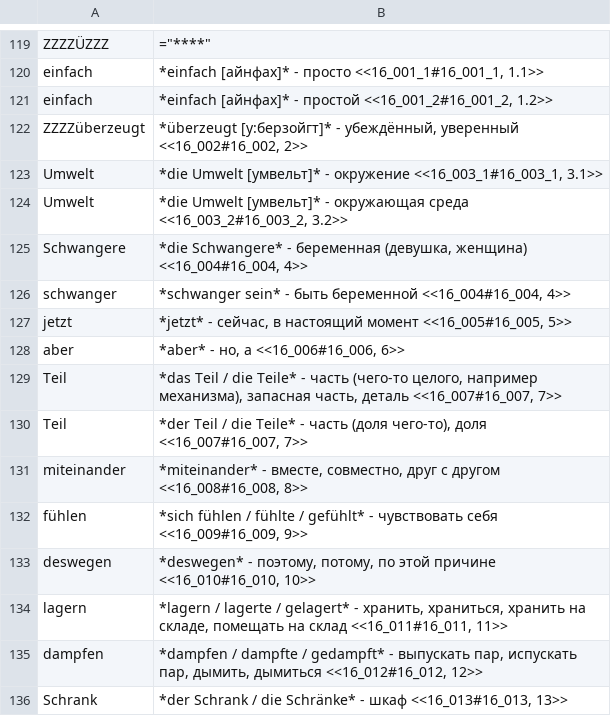
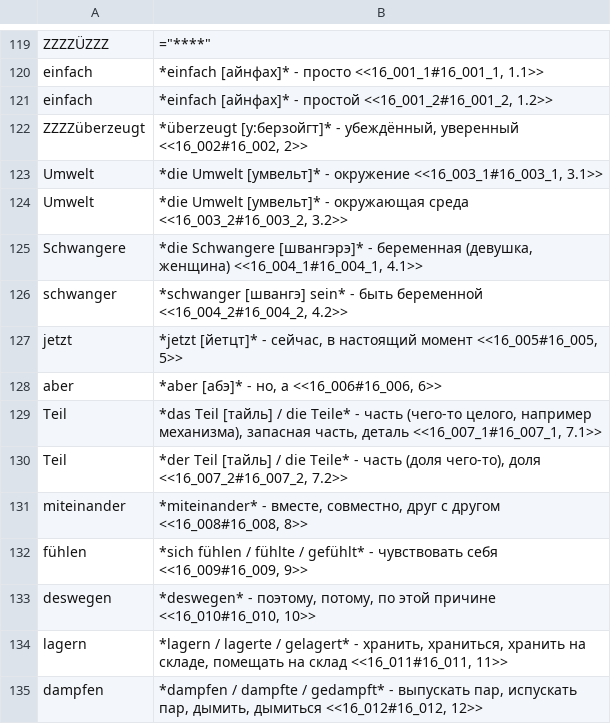
Before and after one commit to funnygerman/randomgerman, a CSV file: adoc/glossary.csv, drawn as a sheet; only a part is shown, gaps mark what is left out; the shorter side is filled out with more unchanged rows.

```diff
--- a/adoc/glossary.csv
+++ b/adoc/glossary.csv
@@ -124,8 +124,8 @@ Umwelt;*die Umwelt [умвельт]* - окружение <<16_003_1#16_003_1, 3
 Umwelt;*die Umwelt [умвельт]* - окружающая среда <<16_003_2#16_003_2, 3.2>>
-Schwangere;*die Schwangere* - беременная (девушка, женщина) <<16_004#16_004, 4>>
-schwanger;*schwanger sein* - быть беременной <<16_004#16_004, 4>>
-jetzt;*jetzt* - сейчас, в настоящий момент <<16_005#16_005, 5>>
-aber;*aber* - но, а <<16_006#16_006, 6>>
-Teil;*das Teil / die Teile* - часть (чего-то целого, например механизма), запасная часть, деталь <<16_007#16_007, 7>>
-Teil;*der Teil / die Teile* - часть (доля чего-то), доля <<16_007#16_007, 7>>
+Schwangere;*die Schwangere [швангэрэ]* - беременная (девушка, женщина) <<16_004_1#16_004_1, 4.1>>
+schwanger;*schwanger [швангэ] sein* - быть беременной <<16_004_2#16_004_2, 4.2>>
+jetzt;*jetzt [йетцт]* - сейчас, в настоящий момент <<16_005#16_005, 5>>
+aber;*aber [абэ]* - но, а <<16_006#16_006, 6>>
+Teil;*das Teil [тайль] / die Teile* - часть (чего-то целого, например механизма), запасная часть, деталь <<16_007_1#16_007_1, 7.1>>
+Teil;*der Teil [тайль] / die Teile* - часть (доля чего-то), доля <<16_007_2#16_007_2, 7.2>>
 miteinander;*miteinander* - вместе, совместно, друг с другом <<16_008#16_008, 8>>
```
Also changed, not shown: 10 other files.
